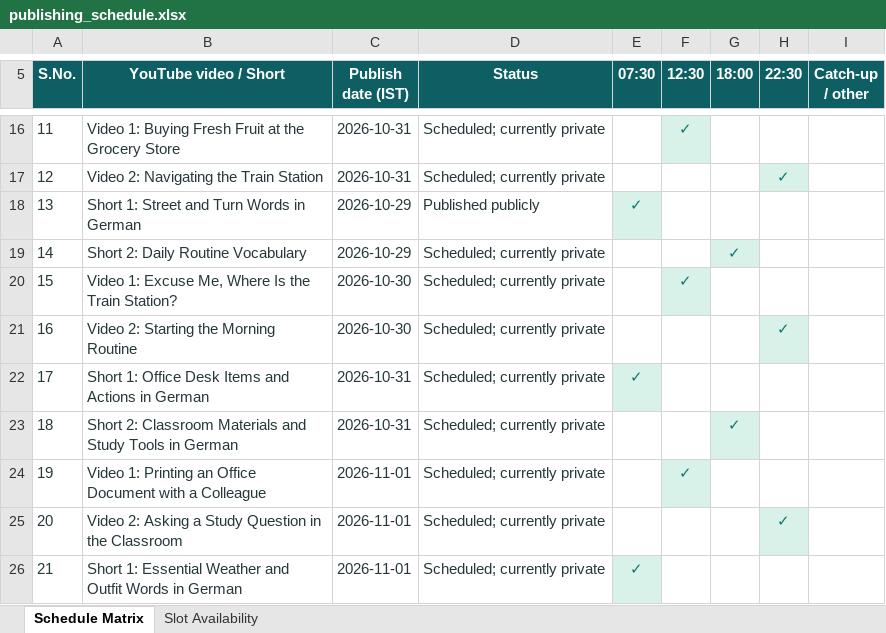
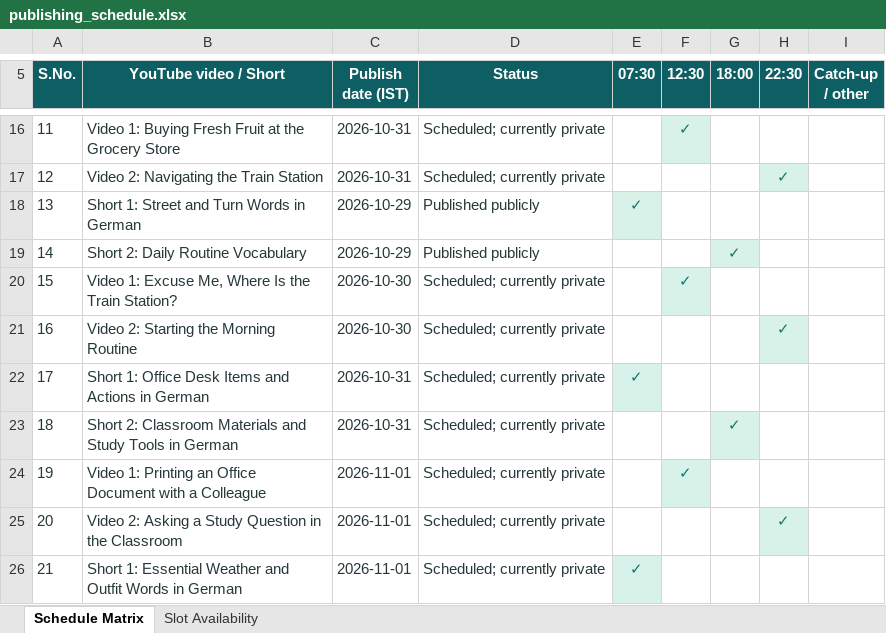
Before and after one commit to Indusvalley7/talkivana-automation, an Excel workbook: tracker/publishing_schedule.xlsx, sheet Schedule Matrix, drawn as a sheet; only a part is shown, gaps mark what is left out; values as stored, in another font and other column widths than the file's, no borders; the diff names each change by its address in the sheet, - before the commit and + after, or states it on an @@ line.

```diff
--- a/tracker/publishing_schedule.xlsx (sheet Schedule Matrix)
+++ b/tracker/publishing_schedule.xlsx (sheet Schedule Matrix)
-D19 (Status): Scheduled; currently private
+D19 (Status): Published publicly
```
